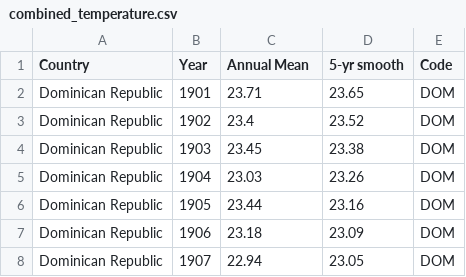
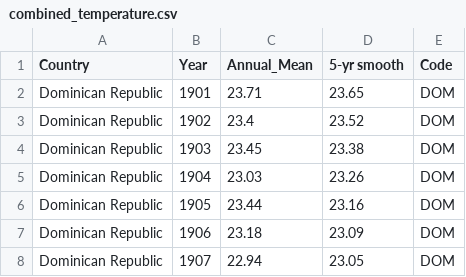
Before and after one commit to josefngo/infoviz, a CSV file: data/combined_temperature.csv, drawn as a sheet; only a part is shown.

Commit message:
change annual mean to use _

```diff
--- a/data/combined_temperature.csv
+++ b/data/combined_temperature.csv
@@ -1,2 +1,2 @@
-Country,Year,Annual Mean,5-yr smooth,Code
+Country,Year,Annual_Mean,5-yr smooth,Code
 Dominican Republic,1901,23.71,23.65,DOM
```
Also changed, not shown: data/combined_temperature_with_delta.csv, 1 other file.
